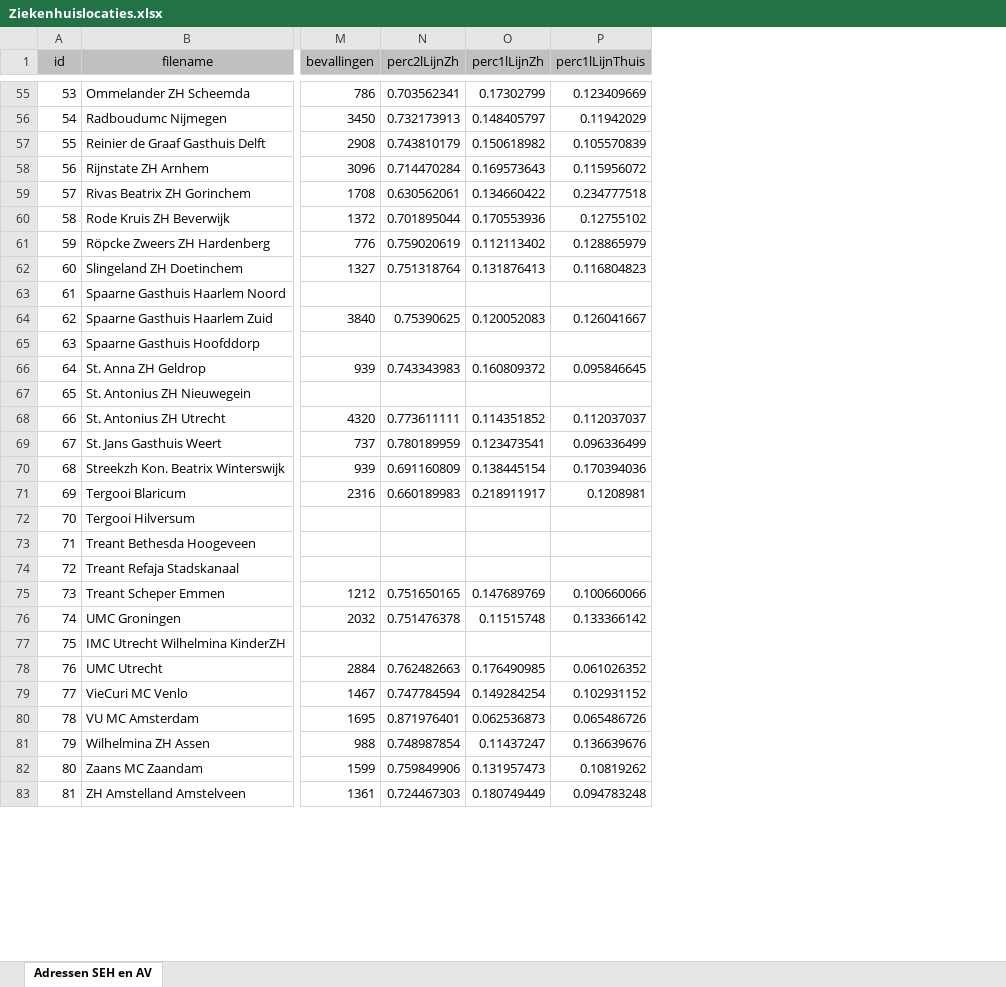
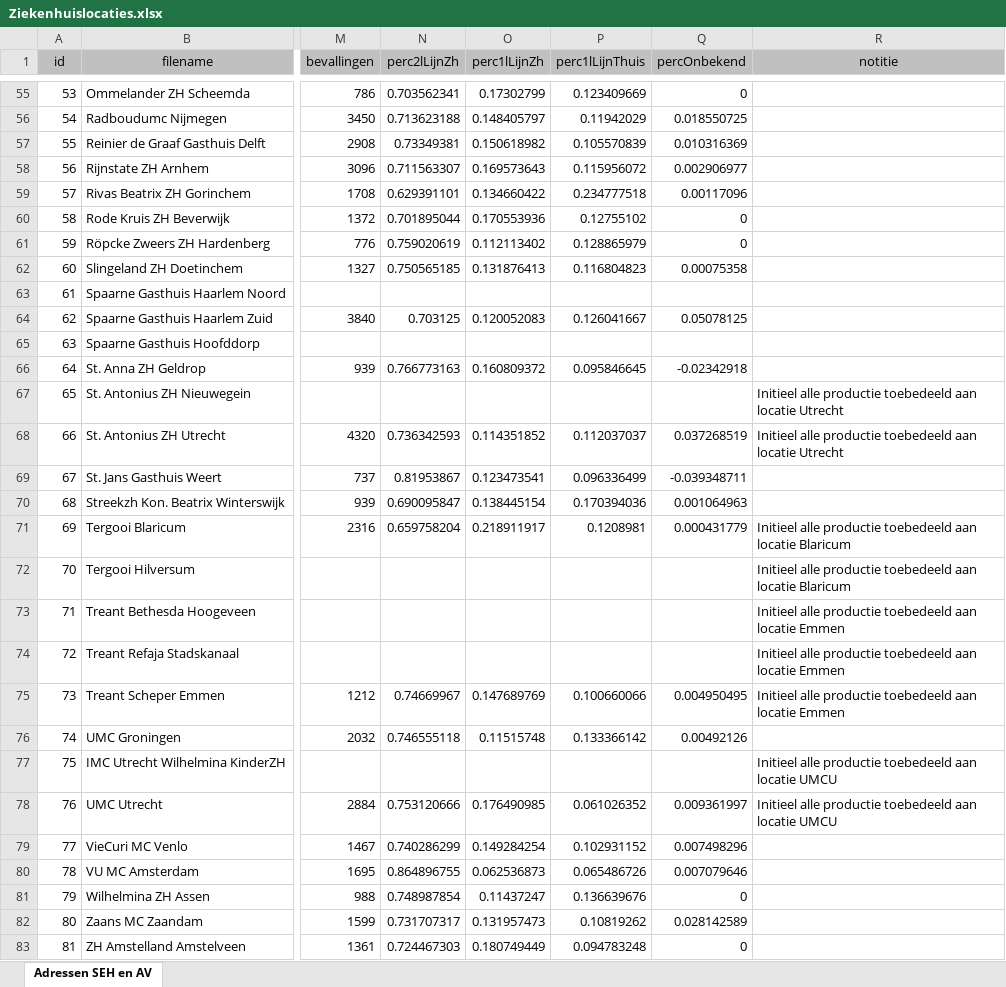
Before and after one commit to erikvullings/ziekenhuizen, an Excel workbook: packages/processing/docs/Ziekenhuislocaties.xlsx, sheet Adressen SEH en AV, drawn as a sheet; only a part is shown, gaps mark what is left out; values as stored, in another font and other column widths than the file's, no borders; charts and pictures and conditional formats not drawn; the diff covers the shown part only; the diff names each change by its address in the sheet, - before the commit and + after, or states it on an @@ line.

Commit message:
Added new info to hospitals (notes, perc unknown)

```diff
--- a/packages/processing/docs/Ziekenhuislocaties.xlsx (sheet Adressen SEH en AV)
+++ b/packages/processing/docs/Ziekenhuislocaties.xlsx (sheet Adressen SEH en AV)
+column Q (percOnbekend), rows 55-83: 0 | 0.018550725 | 0.010316369 | 0.002906977 | 0.00117096 | 0 | 0 | 0.00075358 |  | 0.05078125 |  | -0.02342918 |  | 0.037268519 | -0.039348711 | 0.001064963 | 0.000431779 |  |  |  | 0.004950495 | 0.00492126 |  | 0.009361997 | 0.007498296 | 0.007079646 | 0 | 0.028142589 | 0
+column R (notitie), rows 67-78: Initieel alle productie toebedeeld aan locatie Utrecht | Initieel alle productie toebedeeld aan locatie Utrecht |  |  | Initieel alle productie toebedeeld aan locatie Blaricum | Initieel alle productie toebedeeld aan locatie Blaricum | Initieel alle productie toebedeeld aan locatie Emmen | Initieel alle productie toebedeeld aan locatie Emmen | Initieel alle productie toebedeeld aan locatie Emmen |  | Initieel alle productie toebedeeld aan locatie UMCU | Initieel alle productie toebedeeld aan locatie UMCU
-N56 (perc2lLijnZh): 0.732173913
+N56 (perc2lLijnZh): 0.713623188
-N57 (perc2lLijnZh): 0.743810179
+N57 (perc2lLijnZh): 0.73349381
-N58 (perc2lLijnZh): 0.714470284
+N58 (perc2lLijnZh): 0.711563307
-N59 (perc2lLijnZh): 0.630562061
+N59 (perc2lLijnZh): 0.629391101
-N62 (perc2lLijnZh): 0.751318764
+N62 (perc2lLijnZh): 0.750565185
-N64 (perc2lLijnZh): 0.75390625
+N64 (perc2lLijnZh): 0.703125
-N66 (perc2lLijnZh): 0.743343983
+N66 (perc2lLijnZh): 0.766773163
-N68 (perc2lLijnZh): 0.773611111
+N68 (perc2lLijnZh): 0.736342593
-N69 (perc2lLijnZh): 0.780189959
+N69 (perc2lLijnZh): 0.81953867
-N70 (perc2lLijnZh): 0.691160809
+N70 (perc2lLijnZh): 0.690095847
-N71 (perc2lLijnZh): 0.660189983
+N71 (perc2lLijnZh): 0.659758204
-N75 (perc2lLijnZh): 0.751650165
+N75 (perc2lLijnZh): 0.74669967
-N76 (perc2lLijnZh): 0.751476378
+N76 (perc2lLijnZh): 0.746555118
-N78 (perc2lLijnZh): 0.762482663
+N78 (perc2lLijnZh): 0.753120666
-N79 (perc2lLijnZh): 0.747784594
+N79 (perc2lLijnZh): 0.740286299
-N80 (perc2lLijnZh): 0.871976401
+N80 (perc2lLijnZh): 0.864896755
-N82 (perc2lLijnZh): 0.759849906
+N82 (perc2lLijnZh): 0.731707317
```
Also changed, not shown: 47 edited cells elsewhere in this sheet, 5 other files.
